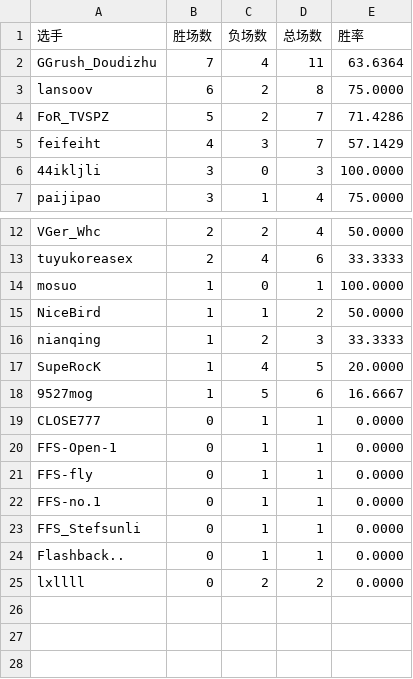
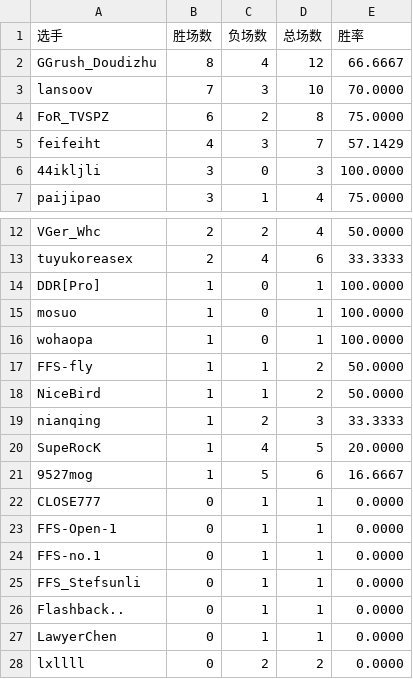
Before and after one commit to GGrush-Doudizhu/GGrush-Doudizhu.github.io, a CSV file: data/funong.csv, drawn as a sheet; only a part is shown, gaps mark what is left out.

```diff
--- a/data/funong.csv
+++ b/data/funong.csv
@@ -1,5 +1,5 @@
 选手,胜场数,负场数,总场数,胜率
-GGrush_Doudizhu,7,4,11,63.6364
-lansoov,6,2,8,75.0000
-FoR_TVSPZ,5,2,7,71.4286
+GGrush_Doudizhu,8,4,12,66.6667
+lansoov,7,3,10,70.0000
+FoR_TVSPZ,6,2,8,75.0000
 feifeiht,4,3,7,57.1429
@@ -13,3 +13,6 @@ VGer_Whc,2,2,4,50.0000
 tuyukoreasex,2,4,6,33.3333
+DDR[Pro],1,0,1,100.0000
 mosuo,1,0,1,100.0000
+wohaopa,1,0,1,100.0000
+FFS-fly,1,1,2,50.0000
 NiceBird,1,1,2,50.0000
@@ -20,3 +23,2 @@ CLOSE777,0,1,1,0.0000
 FFS-Open-1,0,1,1,0.0000
-FFS-fly,0,1,1,0.0000
 FFS-no.1,0,1,1,0.0000
@@ -24,2 +26,3 @@ FFS_Stefsunli,0,1,1,0.0000
 Flashback..,0,1,1,0.0000
+LawyerChen,0,1,1,0.0000
 lxllll,0,2,2,0.0000
```
Also changed, not shown: data/all.csv, data/dizhu.csv, 3 other files.
